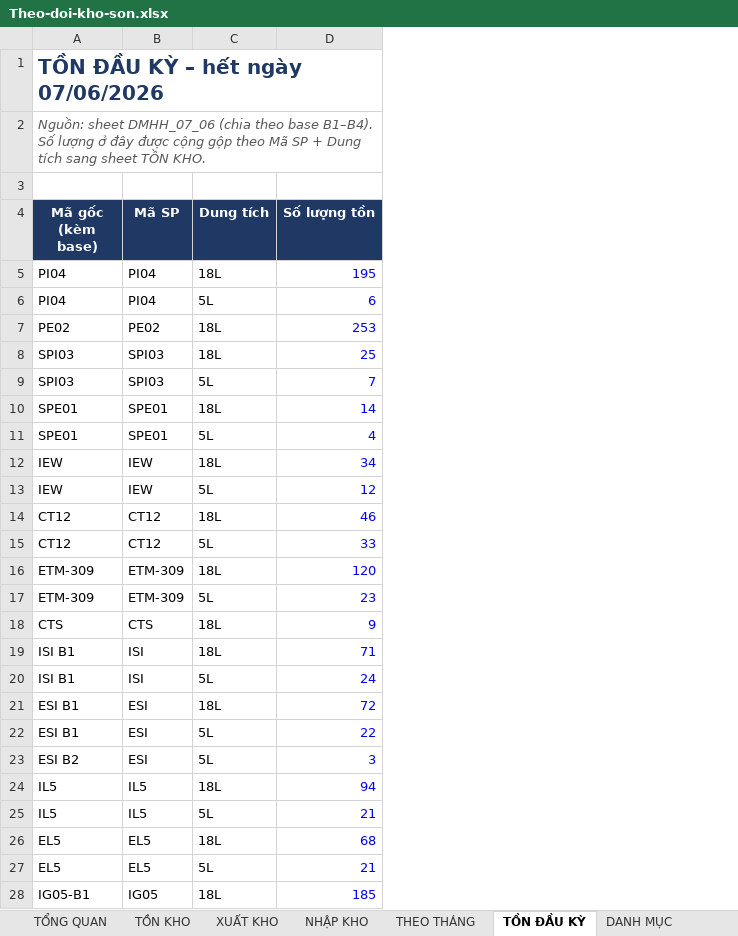
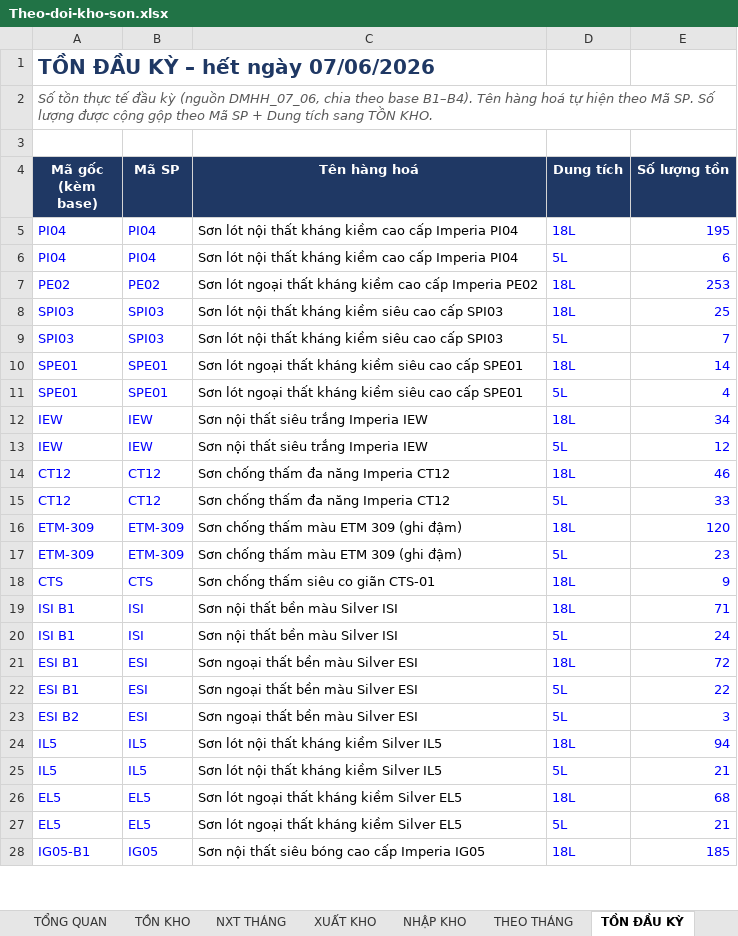
Before and after one commit to floranguyenatc-design/Du-an-Trang, an Excel workbook: Theo-doi-kho-son.xlsx, sheet TỒN ĐẦU KỲ, drawn as a sheet; only a part is shown; values as stored, in another font and other column widths than the file's, no borders; addresses are those after the commit; the diff covers the shown part only; the diff names each change by its address in the sheet, - before the commit and + after, or states it on an @@ line.

```diff
--- a/Theo-doi-kho-son.xlsx (sheet TỒN ĐẦU KỲ)
+++ b/Theo-doi-kho-son.xlsx (sheet TỒN ĐẦU KỲ)
+sheet tab: NXT THÁNG
+column C (Tên hàng hoá), rows 5-28: Sơn lót nội thất kháng kiềm cao cấp Imperia PI04 | Sơn lót nội thất kháng kiềm cao cấp Imperia PI04 | Sơn lót ngoại thất kháng kiềm cao cấp Imperia PE02 | Sơn lót nội thất kháng kiềm siêu cao cấp SPI03 | Sơn lót nội thất kháng kiềm siêu cao cấp SPI03 | Sơn lót ngoại thất kháng kiềm siêu cao cấp SPE01 | Sơn lót ngoại thất kháng kiềm siêu cao cấp SPE01 | Sơn nội thất siêu trắng Imperia IEW | Sơn nội thất siêu trắng Imperia IEW | Sơn chống thấm đa năng Imperia CT12 | Sơn chống thấm đa năng Imperia CT12 | Sơn chống thấm màu ETM 309 (ghi đậm) | Sơn chống thấm màu ETM 309 (ghi đậm) | Sơn chống thấm siêu co giãn CTS-01 | Sơn nội thất bền màu Silver ISI | Sơn nội thất bền màu Silver ISI | Sơn ngoại thất bền màu Silver ESI | Sơn ngoại thất bền màu Silver ESI | Sơn ngoại thất bền màu Silver ESI | Sơn lót nội thất kháng kiềm Silver IL5 | Sơn lót nội thất kháng kiềm Silver IL5 | Sơn lót ngoại thất kháng kiềm Silver EL5 | Sơn lót ngoại thất kháng kiềm Silver EL5 | Sơn nội thất siêu bóng cao cấp Imperia IG05
-A2 (Mã gốc (kèm base)): Nguồn: sheet DMHH_07_06 (chia theo base B1–B4). Số lượng ở đây được cộng gộp theo Mã SP + Dung tích sang sheet TỒN KHO.
+A2 (Mã gốc (kèm base)): Số tồn thực tế đầu kỳ (nguồn DMHH_07_06, chia theo base B1–B4). Tên hàng hoá tự hiện theo Mã SP. Số lượng được cộng gộp theo Mã SP + Dung tích sang TỒN KHO.
-A5:B28 text colour: black
+A5:B28 text colour: #0000FF
-D5:D28 text colour: black
+D5:D28 text colour: #0000FF
```
Also changed, not shown: cell formats elsewhere in this sheet, sheet TỒN KHO, sheet THEO THÁNG, sheet HƯỚNG DẪN, sheet TỔNG QUAN, sheet NHẬP KHO, sheet XUẤT KHO, 1 more sheet, formulas that keep their value, hidden cells, charts or pictures.
